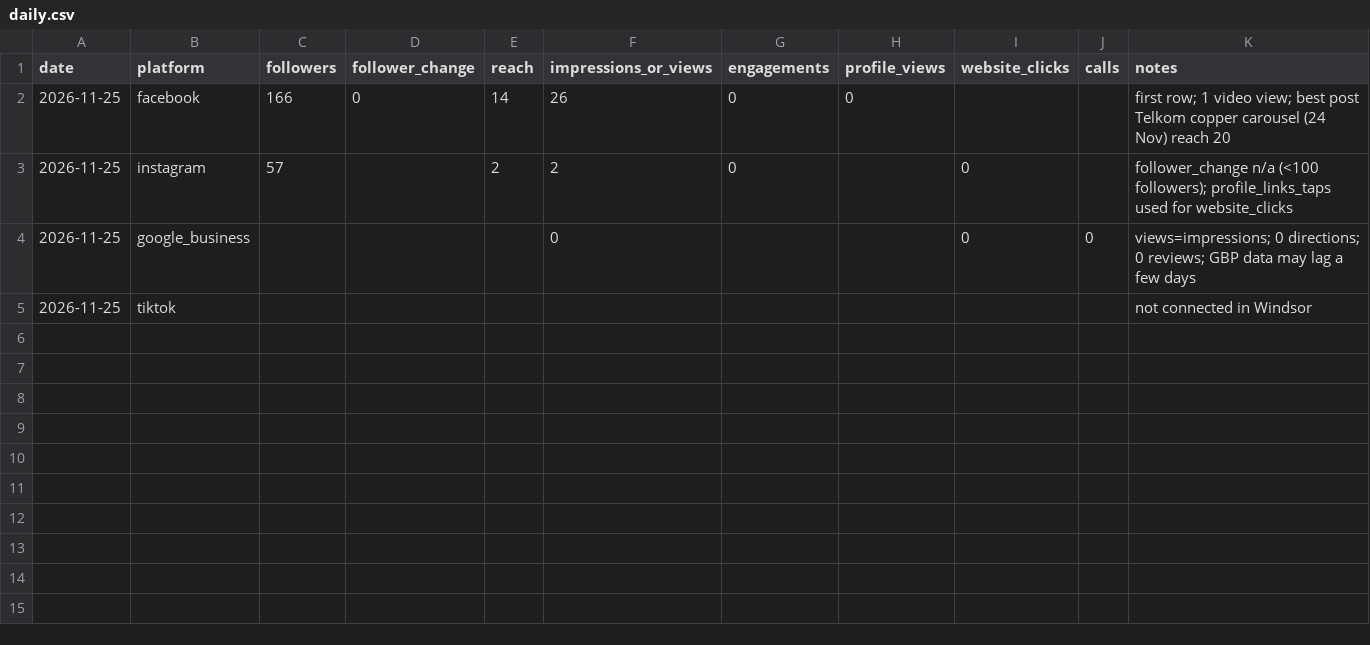
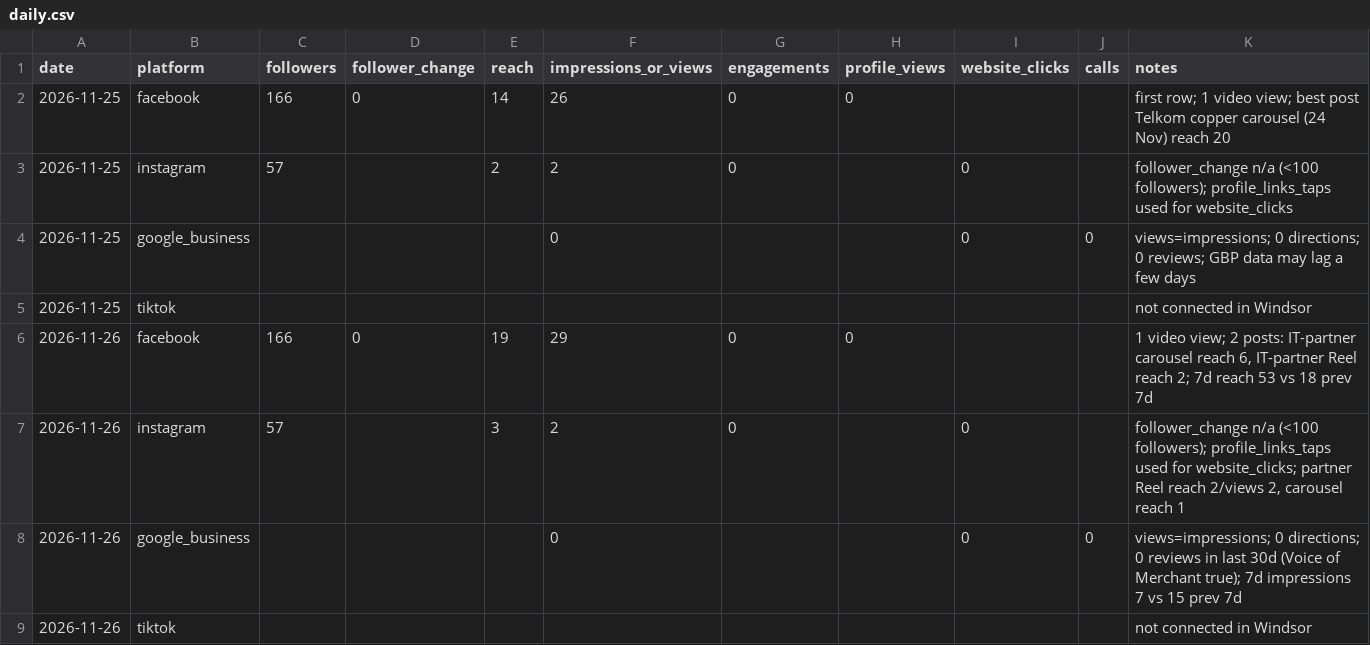
Before and after one commit to jaxtechnology-alt/vicecitydrops-media, a CSV file: jaxtech-social/analytics/daily.csv, drawn as a sheet.

```diff
--- a/jaxtech-social/analytics/daily.csv
+++ b/jaxtech-social/analytics/daily.csv
@@ -5 +5,5 @@ date,platform,followers,follower_change,reach,impressions_or_views,engagements,p
 2026-11-25,tiktok,,,,,,,,,"not connected in Windsor"
+2026-11-26,facebook,166,0,19,29,0,0,,,"1 video view; 2 posts: IT-partner carousel reach 6, IT-partner Reel reach 2; 7d reach 53 vs 18 prev 7d"
+2026-11-26,instagram,57,,3,2,0,,0,,"follower_change n/a (<100 followers); profile_links_taps used for website_clicks; partner Reel reach 2/views 2, carousel reach 1"
+2026-11-26,google_business,,,,0,,,0,0,"views=impressions; 0 directions; 0 reviews in last 30d (Voice of Merchant true); 7d impressions 7 vs 15 prev 7d"
+2026-11-26,tiktok,,,,,,,,,"not connected in Windsor"
```
Also changed, not shown: 1 other file.
